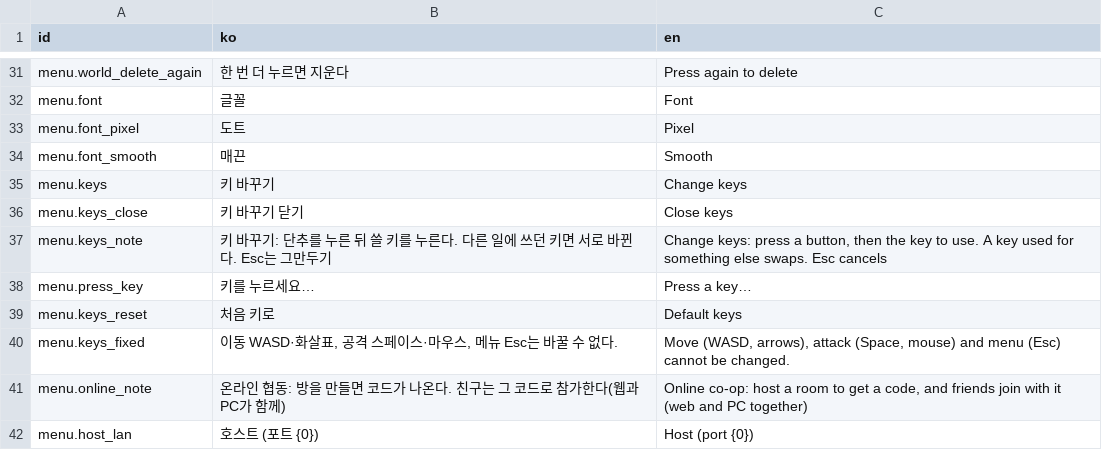
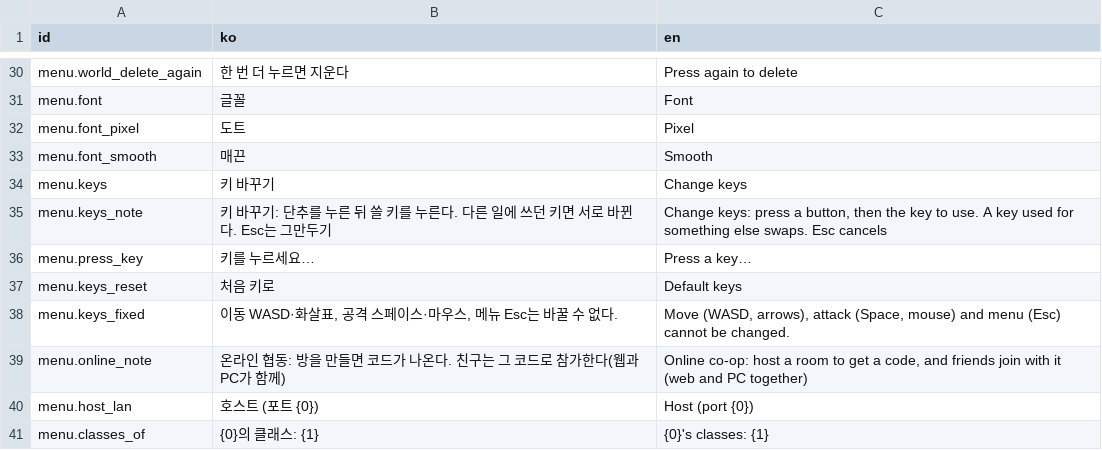
Before and after one commit to LeArc6910/pray-to, a CSV file: Assets/_Project/Data/Strings/strings.csv, drawn as a sheet; only a part is shown, gaps mark what is left out; the shorter side is filled out with more unchanged rows; removed rows and columns are numbered as before the commit, all else as after; the diff covers the shown part only; the diff names each change by its address in the sheet, - before the commit and + after, or states it on an @@ line.

```diff
--- a/Assets/_Project/Data/Strings/strings.csv
+++ b/Assets/_Project/Data/Strings/strings.csv
-row 36: menu.keys_close | 키 바꾸기 닫기 | Close keys
```
Also changed, not shown: 13 added rows, 2 removed rows and 6 edited cells elsewhere in this file, 10 other files.
